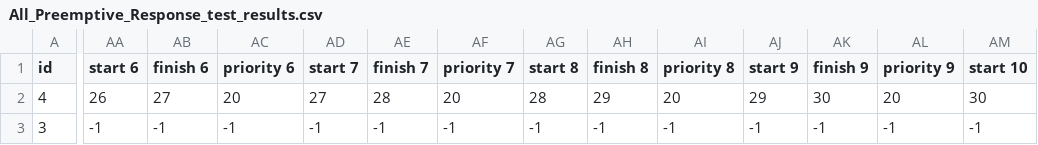
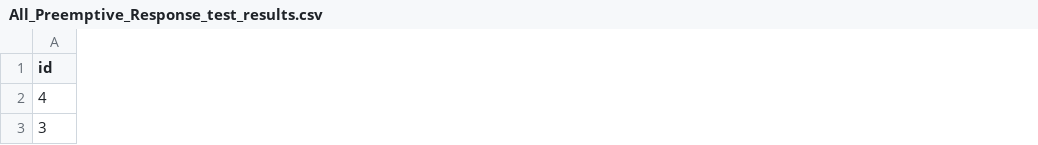
Before and after one commit to mattjax16/CS337-Operating-Systems, a CSV file: Projects/Proj2/data/Combined_Data/All_Preemptive_Response_test_results.csv, drawn as a sheet; only a part is shown, gaps mark what is left out; the diff covers the shown part only; the diff names each change by its address in the sheet, - before the commit and + after, or states it on an @@ line.

Commit message:
set up proj 3 and formatted

```diff
--- a/Projects/Proj2/data/Combined_Data/All_Preemptive_Response_test_results.csv
+++ b/Projects/Proj2/data/Combined_Data/All_Preemptive_Response_test_results.csv
-column AA (start 6), rows 2-3: 26 | -1
-column AB (finish 6), rows 2-3: 27 | -1
-column AC (priority 6), rows 2-3: 20 | -1
-column AD (start 7), rows 2-3: 27 | -1
-column AE (finish 7), rows 2-3: 28 | -1
-column AF (priority 7), rows 2-3: 20 | -1
-column AG (start 8), rows 2-3: 28 | -1
-column AH (finish 8), rows 2-3: 29 | -1
-column AI (priority 8), rows 2-3: 20 | -1
-column AJ (start 9), rows 2-3: 29 | -1
-column AK (finish 9), rows 2-3: 30 | -1
-column AL (priority 9), rows 2-3: 20 | -1
-column AM (start 10), rows 2-3: 30 | -1
```
Also changed, not shown: 23 removed columns and 55 edited cells elsewhere in this file, Projects/Proj2/data/Combined_Data/All_MLFQ_2_10_sim_results.csv, Projects/Proj2/data/Combined_Data/All_RR_Q10_sim_results.csv, 7 other files.
